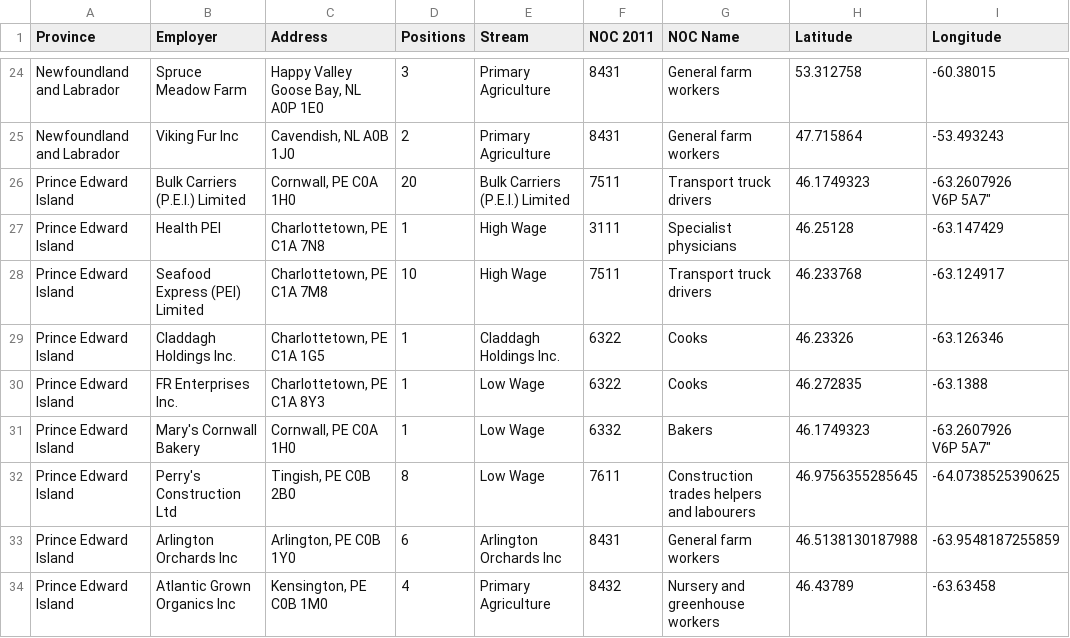
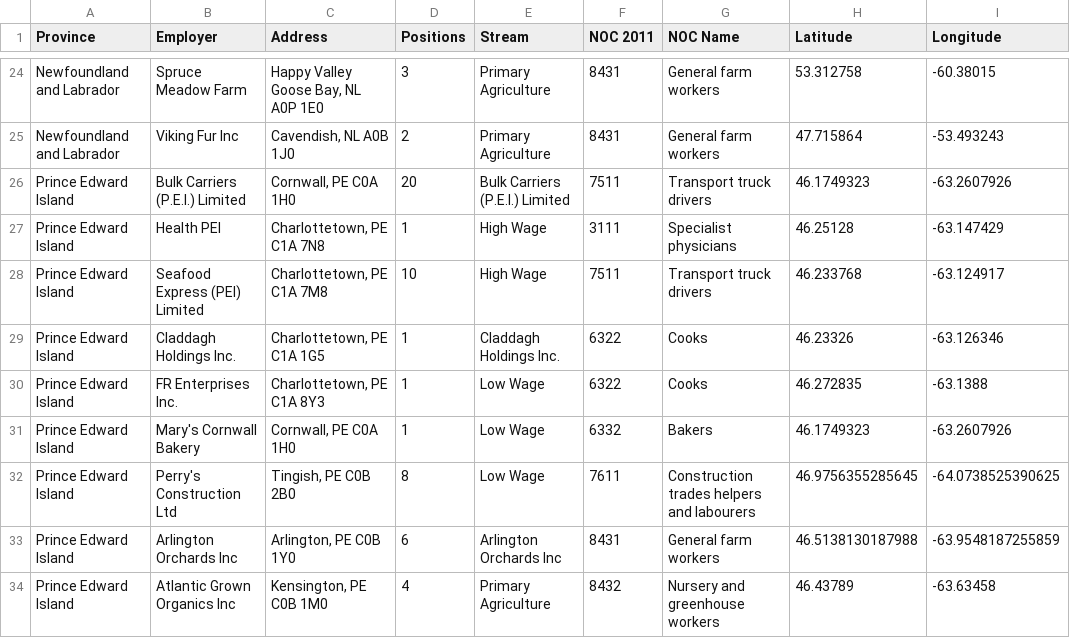
Before and after one commit to huntertran/lmia-map, a CSV file: data/cleaned/2017_09.csv, drawn as a sheet; only a part is shown, gaps mark what is left out.

```diff
--- a/data/cleaned/2017_09.csv
+++ b/data/cleaned/2017_09.csv
@@ -25,4 +25,3 @@ Newfoundland and Labrador,Spruce Meadow Farm,"Happy Valley Goose Bay, NL A0P 1E0
 Newfoundland and Labrador,Viking Fur Inc,"Cavendish, NL A0B 1J0",2,Primary Agriculture,8431,General farm workers,47.715864,-53.493243
-Prince Edward Island,Bulk Carriers (P.E.I.) Limited,"Cornwall, PE C0A 1H0",20,Bulk Carriers (P.E.I.) Limited,7511,Transport truck drivers,46.1749323,"-63.2607926
-V6P 5A7"""
+Prince Edward Island,Bulk Carriers (P.E.I.) Limited,"Cornwall, PE C0A 1H0",20,Bulk Carriers (P.E.I.) Limited,7511,Transport truck drivers,46.1749323,-63.2607926
 Prince Edward Island,Health PEI,"Charlottetown, PE C1A 7N8",1,High Wage,3111,Specialist physicians,46.25128,-63.147429
@@ -31,4 +30,3 @@ Prince Edward Island,Claddagh Holdings Inc.,"Charlottetown, PE C1A 1G5",1,Cladda
 Prince Edward Island,FR Enterprises Inc.,"Charlottetown, PE C1A 8Y3",1,Low Wage,6322,Cooks,46.272835,-63.1388
-Prince Edward Island,Mary's Cornwall Bakery,"Cornwall, PE C0A 1H0",1,Low Wage,6332,Bakers,46.1749323,"-63.2607926
-V6P 5A7"""
+Prince Edward Island,Mary's Cornwall Bakery,"Cornwall, PE C0A 1H0",1,Low Wage,6332,Bakers,46.1749323,-63.2607926
 Prince Edward Island,Perry's Construction Ltd,"Tingish, PE C0B 2B0",8,Low Wage,7611,Construction trades helpers and labourers,46.9756355285645,-64.0738525390625
```
Also changed, not shown: data/cleaned/2014.csv, data/cleaned/2017_12.csv, 10 other files.
